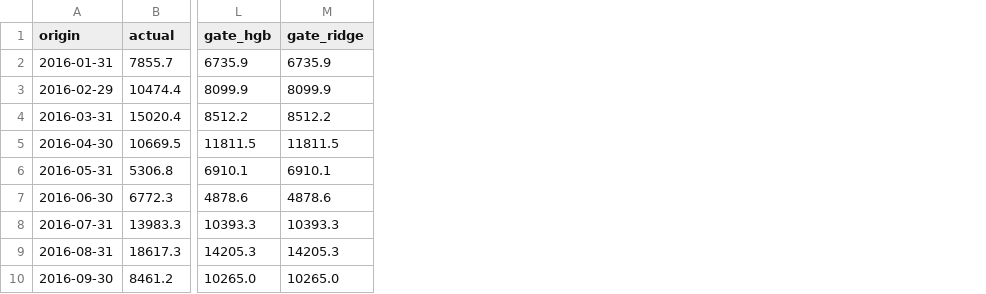
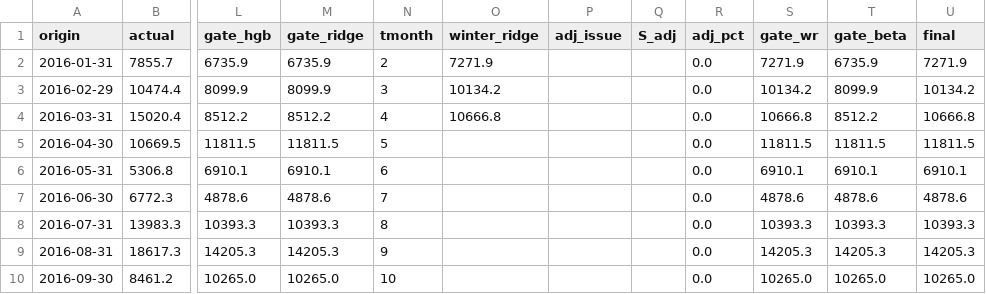
Before and after one commit to t4nvv48fgv-lgtm/cabbage-surge, a CSV file: outputs/gate_predictions.csv, drawn as a sheet; only a part is shown, gaps mark what is left out; the diff names each change by its address in the sheet, - before the commit and + after, or states it on an @@ line.

```diff
--- a/outputs/gate_predictions.csv
+++ b/outputs/gate_predictions.csv
+column N (tmonth), rows 2-10: 2 | 3 | 4 | 5 | 6 | 7 | 8 | 9 | 10
+column O (winter_ridge), rows 2-4: 7271.9 | 10134.2 | 10666.8
+column P (adj_issue), empty
+column Q (S_adj), empty
+column R (adj_pct), rows 2-10: all 0.0
+column S (gate_wr), rows 2-10: 7271.9 | 10134.2 | 10666.8 | 11811.5 | 6910.1 | 4878.6 | 10393.3 | 14205.3 | 10265.0
+column T (gate_beta), rows 2-10: 6735.9 | 8099.9 | 8512.2 | 11811.5 | 6910.1 | 4878.6 | 10393.3 | 14205.3 | 10265.0
+column U (final), rows 2-10: 7271.9 | 10134.2 | 10666.8 | 11811.5 | 6910.1 | 4878.6 | 10393.3 | 14205.3 | 10265.0
```
Also changed, not shown: outputs/gate_metrics.csv, outputs/gate_metrics_W.csv, 15 other files.
